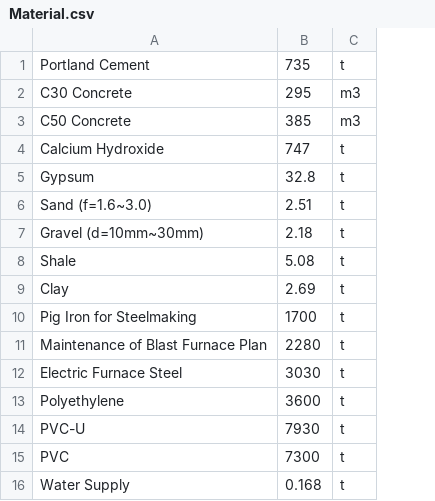
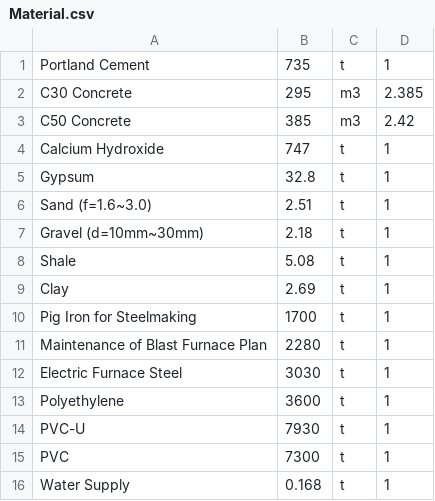
Before and after one commit to guanghanxi/450, a CSV file: estimator/data/Material.csv, drawn as a sheet; the diff names each change by its address in the sheet, - before the commit and + after, or states it on an @@ line.

```diff
--- a/estimator/data/Material.csv
+++ b/estimator/data/Material.csv
+column D, rows 1-16: 1 | 2.385 | 2.42 | 1 | 1 | 1 | 1 | 1 | 1 | 1 | 1 | 1 | 1 | 1 | 1 | 1
```
Also changed, not shown: estimator/data/Energy.csv, 11 other files.
